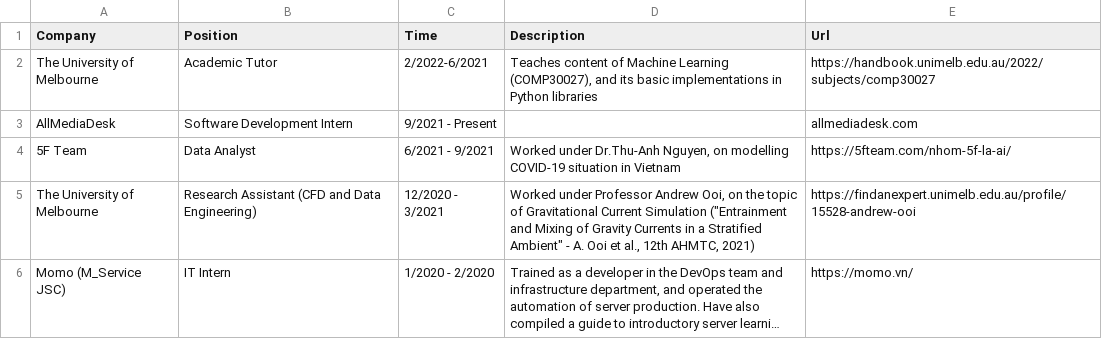
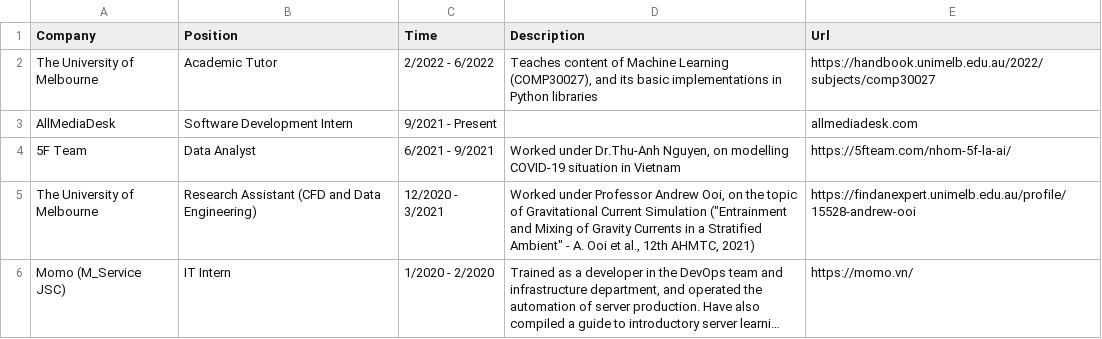
Before and after one commit to tuankhoin/personal-website, a CSV file: src/data/about_work.csv, drawn as a sheet; long unchanged cells end in ….

Commit message:
Update about_work.csv

```diff
--- a/src/data/about_work.csv
+++ b/src/data/about_work.csv
@@ -1,3 +1,3 @@
 Company,Position,Time,Description,Url
-The University of Melbourne,Academic Tutor,2/2022-6/2021,"Teaches content of Machine Learning (COMP30027), and its basic implementations in Python libraries",https://handbook.unimelb.edu.au/2022/subjects/comp30027
+The University of Melbourne,Academic Tutor,2/2022 - 6/2022,"Teaches content of Machine Learning (COMP30027), and its basic implementations in Python libraries",https://handbook.unimelb.edu.au/2022/subjects/comp30027
 AllMediaDesk,Software Development Intern,9/2021 - Present,,allmediadesk.com
```
